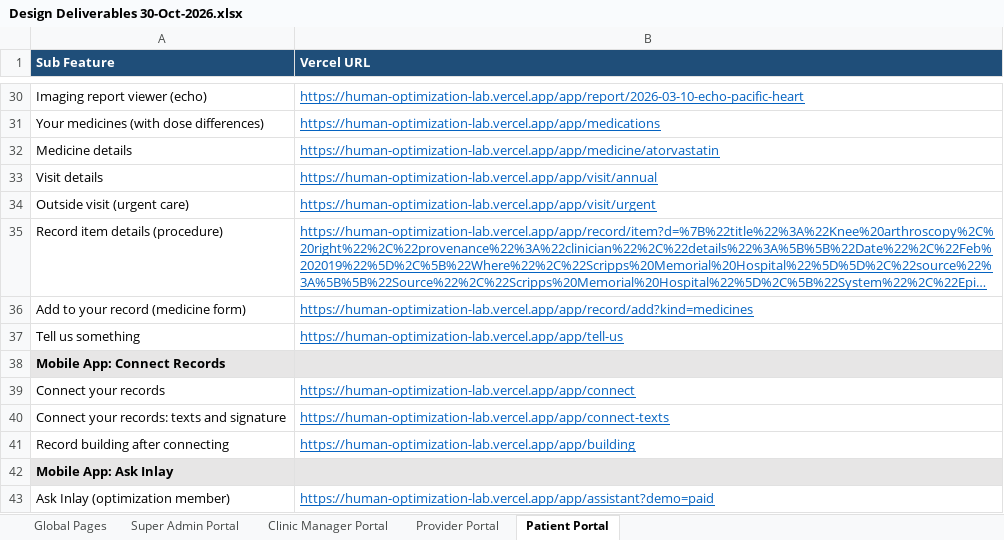
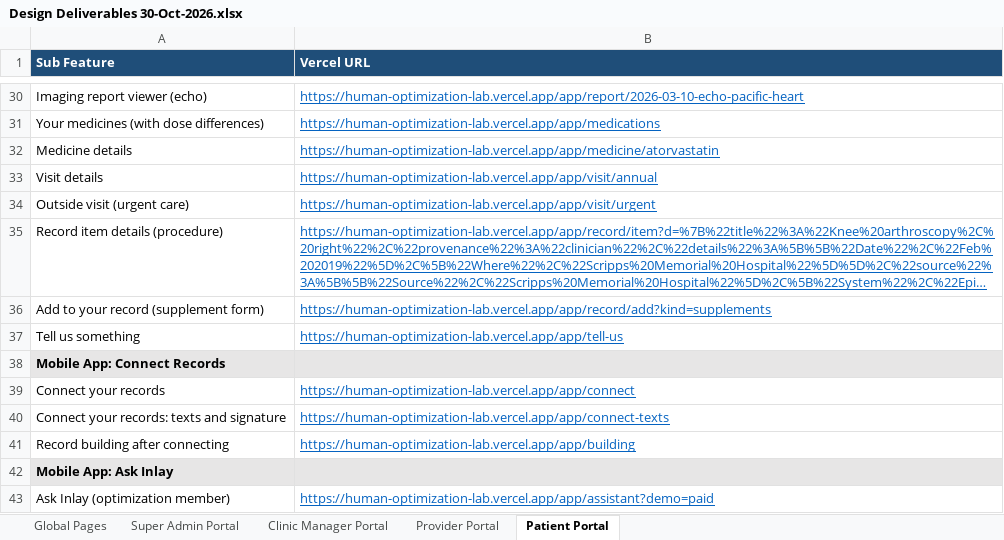
Before and after one commit to ankushthakur-glitch/Human-Optimization-Lab, an Excel workbook: Design Deliverables 30-Oct-2026.xlsx, sheet Patient Portal, drawn as a sheet; only a part is shown, gaps mark what is left out; long unchanged cells end in …; values as stored, in another font and other column widths than the file's, no borders; the diff names each change by its address in the sheet, - before the commit and + after, or states it on an @@ line.

```diff
--- a/Design Deliverables 30-Oct-2026.xlsx (sheet Patient Portal)
+++ b/Design Deliverables 30-Oct-2026.xlsx (sheet Patient Portal)
-A36 (Sub Feature): Add to your record (medicine form)
+A36 (Sub Feature): Add to your record (supplement form)
-B36 (Vercel URL): https://human-optimization-lab.vercel.app/app/record/add?kind=medicines
+B36 (Vercel URL): https://human-optimization-lab.vercel.app/app/record/add?kind=supplements
```
Also changed, not shown: 1 other file.
